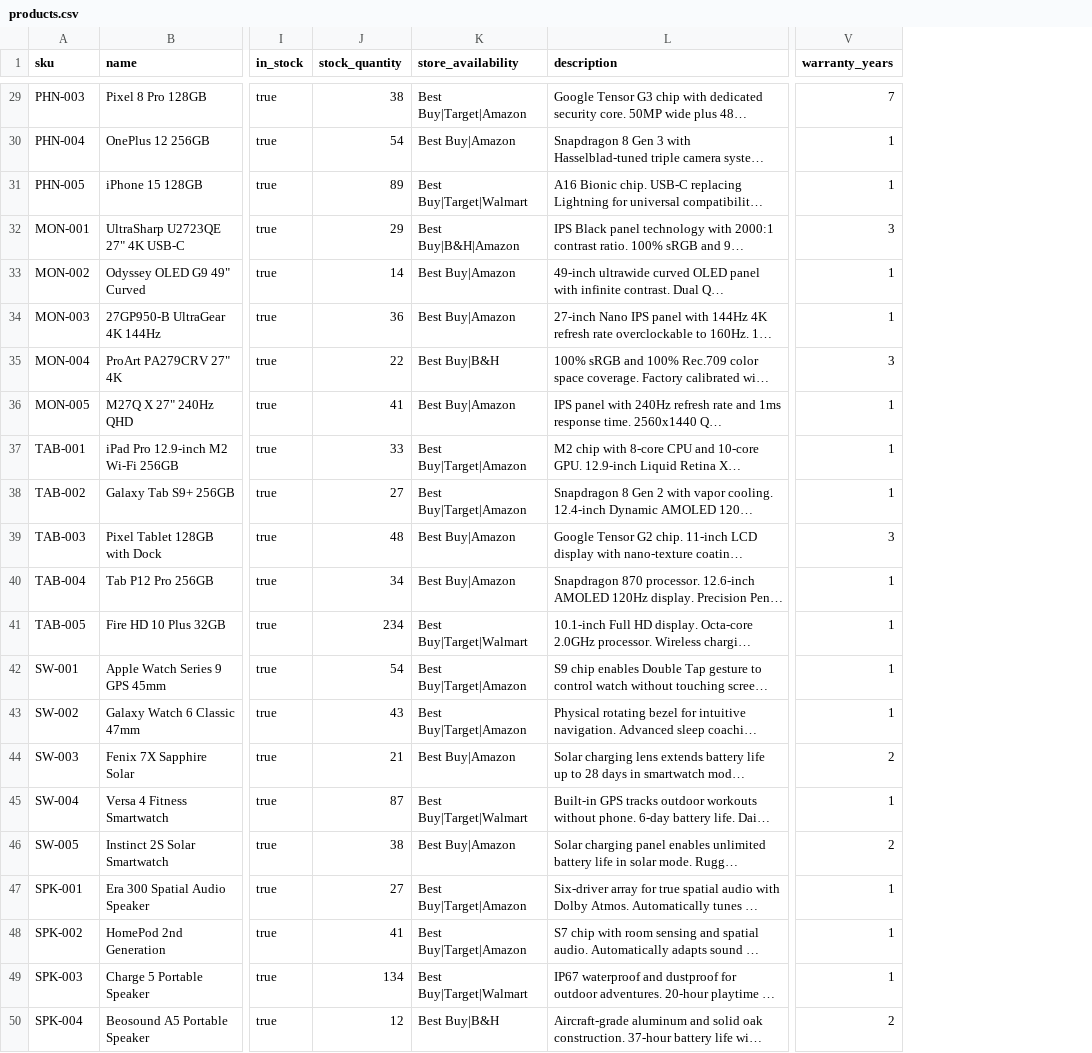
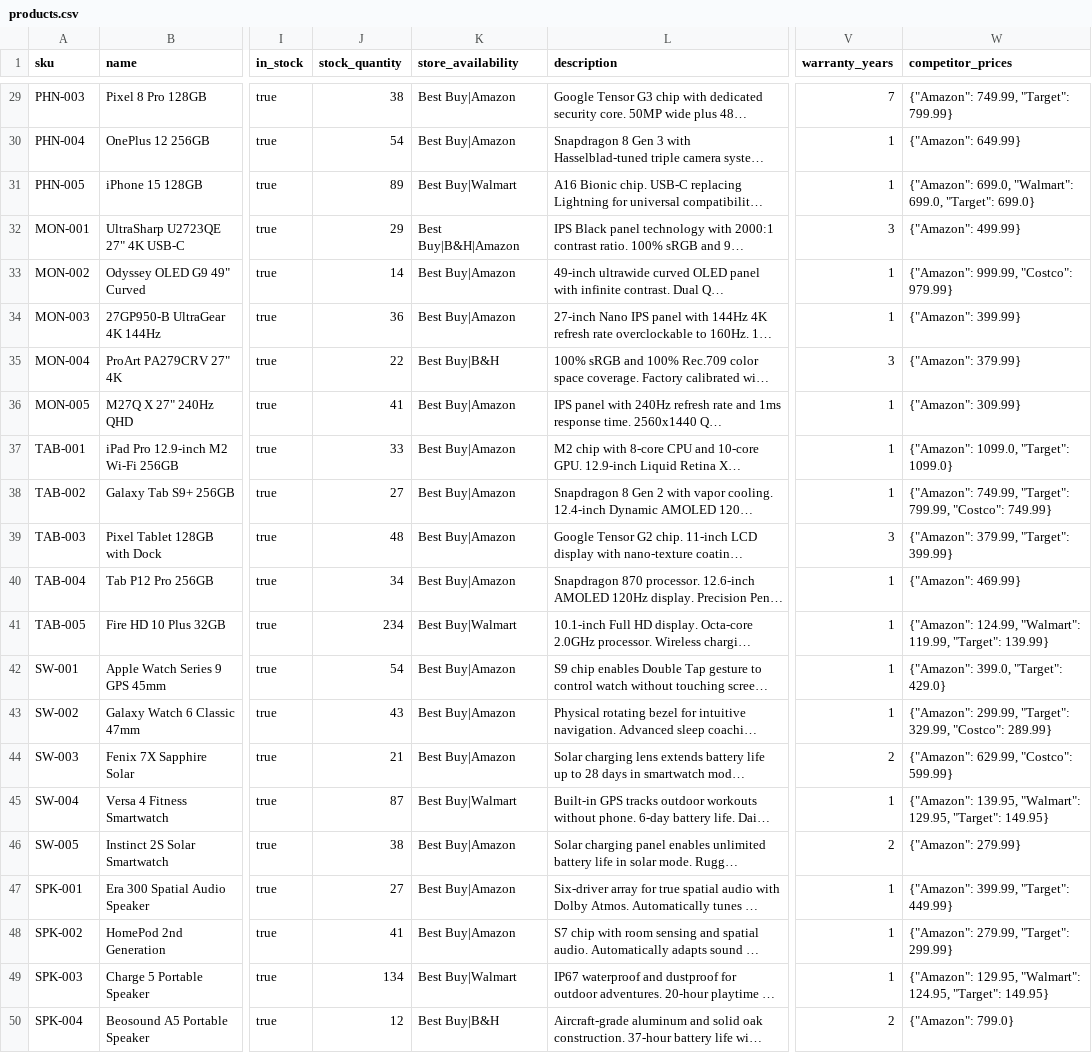
Before and after one commit to itsChanelML/nemo-retail-agentic-reference, a CSV file: data/products.csv, drawn as a sheet; only a part is shown, gaps mark what is left out; long unchanged cells end in …; the diff covers the shown part only; the diff names each change by its address in the sheet, - before the commit and + after, or states it on an @@ line.

Commit message:
feat: add price match tool for in-store sales specialists
- New PriceMatchChecker tool compares Best Buy price against Amazon, Target, Walmart and Costco
- Added competitor_prices field to all 50 products in the CSV
- Agent now flags price match eligible products and calculates customer savings
- Reframes ShopMind as an in-store retail intelligence tool

```diff
--- a/data/products.csv
+++ b/data/products.csv
+column W (competitor_prices), rows 29-50: {"Amazon": 749.99, "Target": 799.99} | {"Amazon": 649.99} | {"Amazon": 699.0, "Walmart": 699.0, "Target": 699.0} | {"Amazon": 499.99} | {"Amazon": 999.99, "Costco": 979.99} | {"Amazon": 399.99} | {"Amazon": 379.99} | {"Amazon": 309.99} | {"Amazon": 1099.0, "Target": 1099.0} | {"Amazon": 749.99, "Target": 799.99, "Costco": 749.99} | {"Amazon": 379.99, "Target": 399.99} | {"Amazon": 469.99} | {"Amazon": 124.99, "Walmart": 119.99, "Target": 139.99} | {"Amazon": 399.0, "Target": 429.0} | {"Amazon": 299.99, "Target": 329.99, "Costco": 289.99} | {"Amazon": 629.99, "Costco": 599.99} | {"Amazon": 139.95, "Walmart": 129.95, "Target": 149.95} | {"Amazon": 279.99} | {"Amazon": 399.99, "Target": 449.99} | {"Amazon": 279.99, "Target": 299.99} | {"Amazon": 129.95, "Walmart": 124.95, "Target": 149.95} | {"Amazon": 799.0}
-K29 (store_availability): Best Buy|Target|Amazon
+K29 (store_availability): Best Buy|Amazon
-K31 (store_availability): Best Buy|Target|Walmart
+K31 (store_availability): Best Buy|Walmart
-K37:K38 (store_availability): Best Buy|Target|Amazon
+K37:K38 (store_availability): Best Buy|Amazon
-K41 (store_availability): Best Buy|Target|Walmart
+K41 (store_availability): Best Buy|Walmart
-K42:K43 (store_availability): Best Buy|Target|Amazon
+K42:K43 (store_availability): Best Buy|Amazon
-K45 (store_availability): Best Buy|Target|Walmart
+K45 (store_availability): Best Buy|Walmart
-K47:K48 (store_availability): Best Buy|Target|Amazon
+K47:K48 (store_availability): Best Buy|Amazon
-K49 (store_availability): Best Buy|Target|Walmart
+K49 (store_availability): Best Buy|Walmart
```
Also changed, not shown: 14 edited cells elsewhere in this file, 3 other files.
